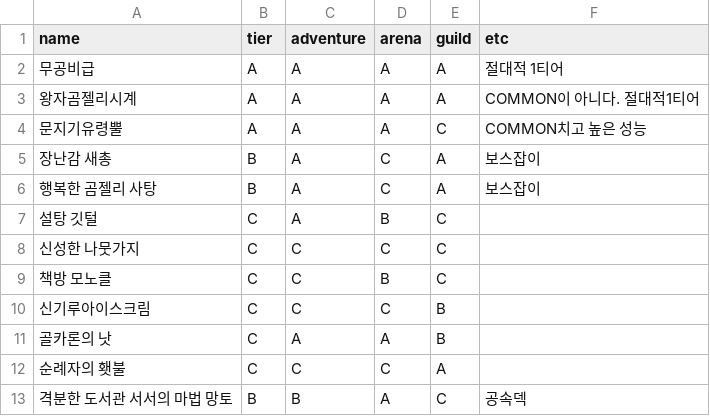
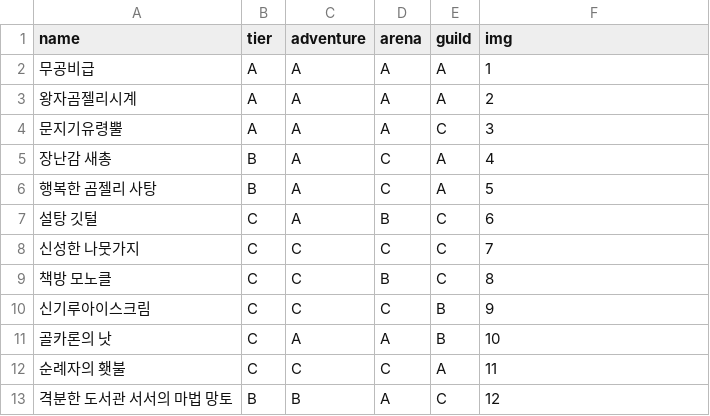
Before and after one commit to cookiekd/cookiekd.github.io, a CSV file: _data/treasures.csv, drawn as a sheet.

```diff
--- a/_data/treasures.csv
+++ b/_data/treasures.csv
@@ -1,13 +1,13 @@
-name,tier,adventure,arena,guild,etc
-무공비급,A,A,A,A,절대적 1티어
-왕자곰젤리시계,A,A,A,A,COMMON이 아니다. 절대적1티어
-문지기유령뿔,A,A,A,C,COMMON치고 높은 성능
-장난감 새총,B,A,C,A,보스잡이
-행복한 곰젤리 사탕,B,A,C,A,보스잡이
-설탕 깃털,C,A,B,C,
-신성한 나뭇가지,C,C,C,C,
-책방 모노클,C,C,B,C,
-신기루아이스크림,C,C,C,B,
-골카론의 낫,C,A,A,B,
-순례자의 횃불,C,C,C,A,
-격분한 도서관 서서의 마법 망토,B,B,A,C,공속덱
+name,tier,adventure,arena,guild,img
+무공비급,A,A,A,A,1
+왕자곰젤리시계,A,A,A,A,2
+문지기유령뿔,A,A,A,C,3
+장난감 새총,B,A,C,A,4
+행복한 곰젤리 사탕,B,A,C,A,5
+설탕 깃털,C,A,B,C,6
+신성한 나뭇가지,C,C,C,C,7
+책방 모노클,C,C,B,C,8
+신기루아이스크림,C,C,C,B,9
+골카론의 낫,C,A,A,B,10
+순례자의 횃불,C,C,C,A,11
+격분한 도서관 서서의 마법 망토,B,B,A,C,12
```
Also changed, not shown: 9 other files.
